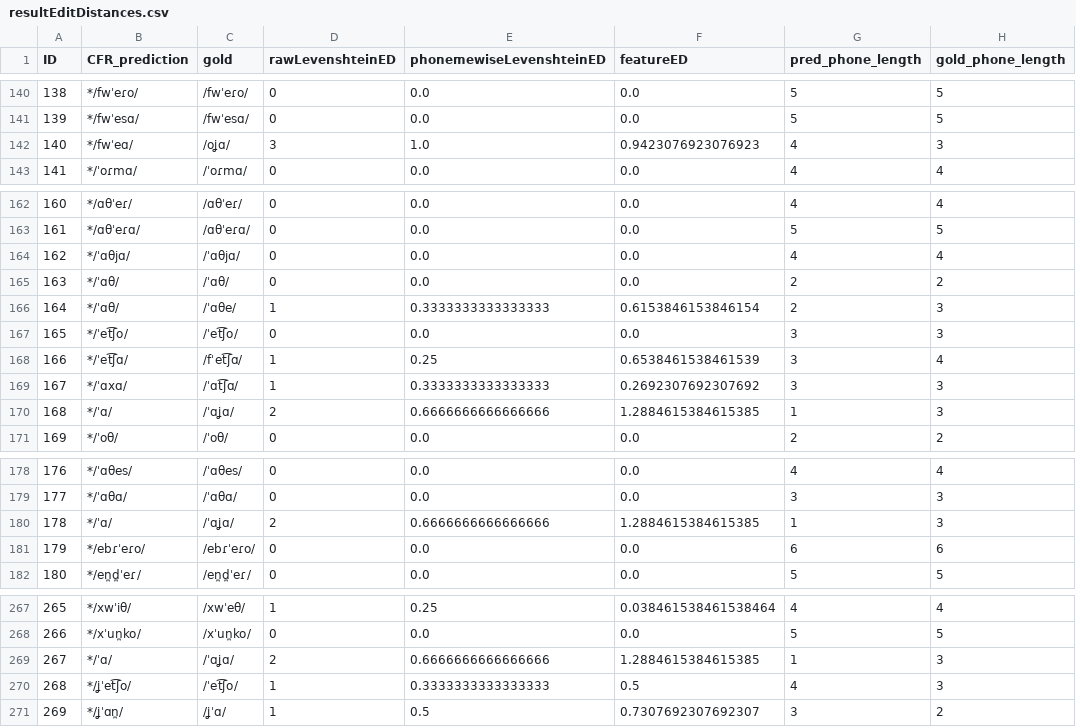
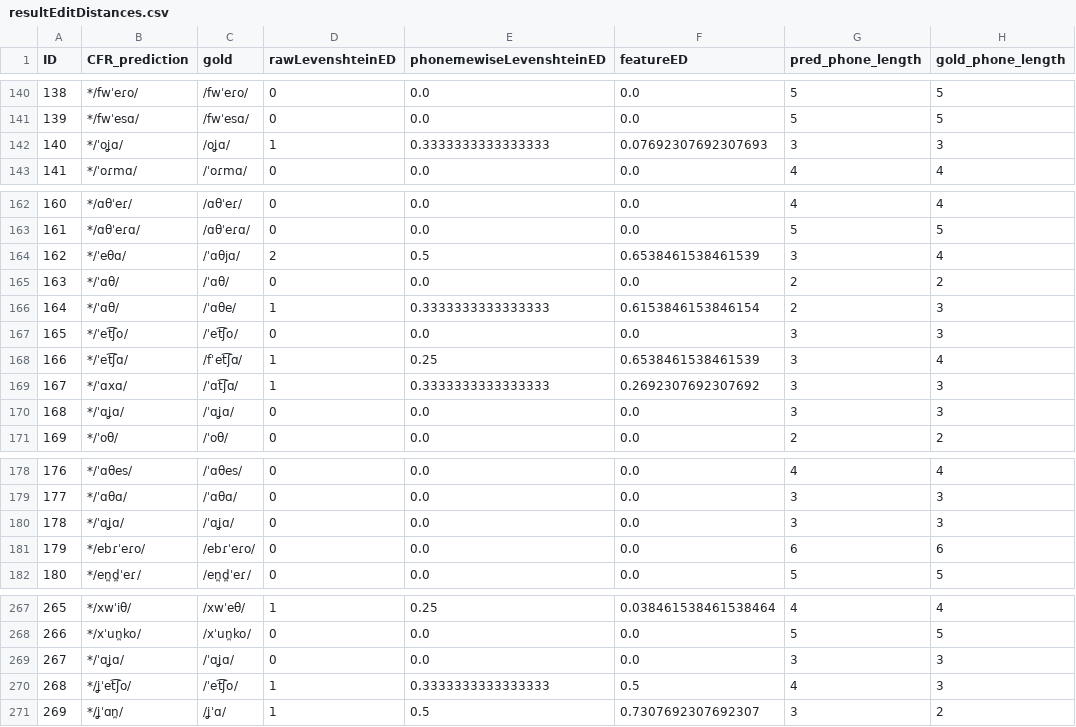
Before and after one commit to lfetting1/SpanishCFR, a CSV file: SpanishRunLewisReal/resultEditDistances.csv, drawn as a sheet; only a part is shown, gaps mark what is left out; the diff covers the shown part only.

```diff
--- a/SpanishRunLewisReal/resultEditDistances.csv
+++ b/SpanishRunLewisReal/resultEditDistances.csv
@@ -141,3 +141,3 @@ ID,CFR_prediction,gold,rawLevenshteinED,phonemewiseLevenshteinED,featureED,pred_
 139,*/fwˈesɑ/,/fwˈesɑ/,0,0.0,0.0,5,5
-140,*/fwˈeɑ/,/oʝɑ/,3,1.0,0.9423076923076923,4,3
+140,*/ˈoʝɑ/,/oʝɑ/,1,0.3333333333333333,0.07692307692307693,3,3
 141,*/ˈoɾmɑ/,/ˈoɾmɑ/,0,0.0,0.0,4,4
@@ -163,3 +163,3 @@ ID,CFR_prediction,gold,rawLevenshteinED,phonemewiseLevenshteinED,featureED,pred_
 161,*/ɑθˈeɾɑ/,/ɑθˈeɾɑ/,0,0.0,0.0,5,5
-162,*/ˈɑθjɑ/,/ˈɑθjɑ/,0,0.0,0.0,4,4
+162,*/ˈeθɑ/,/ˈɑθjɑ/,2,0.5,0.6538461538461539,3,4
 163,*/ˈɑθ/,/ˈɑθ/,0,0.0,0.0,2,2
@@ -169,3 +169,3 @@ ID,CFR_prediction,gold,rawLevenshteinED,phonemewiseLevenshteinED,featureED,pred_
 167,*/ˈɑxɑ/,/ˈɑt͡ʃɑ/,1,0.3333333333333333,0.2692307692307692,3,3
-168,*/ˈɑ/,/ˈɑʝɑ/,2,0.6666666666666666,1.2884615384615385,1,3
+168,*/ˈɑʝɑ/,/ˈɑʝɑ/,0,0.0,0.0,3,3
 169,*/ˈoθ/,/ˈoθ/,0,0.0,0.0,2,2
@@ -179,3 +179,3 @@ ID,CFR_prediction,gold,rawLevenshteinED,phonemewiseLevenshteinED,featureED,pred_
 177,*/ˈɑθɑ/,/ˈɑθɑ/,0,0.0,0.0,3,3
-178,*/ˈɑ/,/ˈɑʝɑ/,2,0.6666666666666666,1.2884615384615385,1,3
+178,*/ˈɑʝɑ/,/ˈɑʝɑ/,0,0.0,0.0,3,3
 179,*/ebɾˈeɾo/,/ebɾˈeɾo/,0,0.0,0.0,6,6
@@ -268,3 +268,3 @@ ID,CFR_prediction,gold,rawLevenshteinED,phonemewiseLevenshteinED,featureED,pred_
 266,*/xˈun̪ko/,/xˈun̪ko/,0,0.0,0.0,5,5
-267,*/ˈɑ/,/ˈɑʝɑ/,2,0.6666666666666666,1.2884615384615385,1,3
+267,*/ˈɑʝɑ/,/ˈɑʝɑ/,0,0.0,0.0,3,3
 268,*/ʝˈet͡ʃo/,/ˈet͡ʃo/,1,0.3333333333333333,0.5,4,3
```
Also changed, not shown: 28 edited cells elsewhere in this file, 2 other files.
